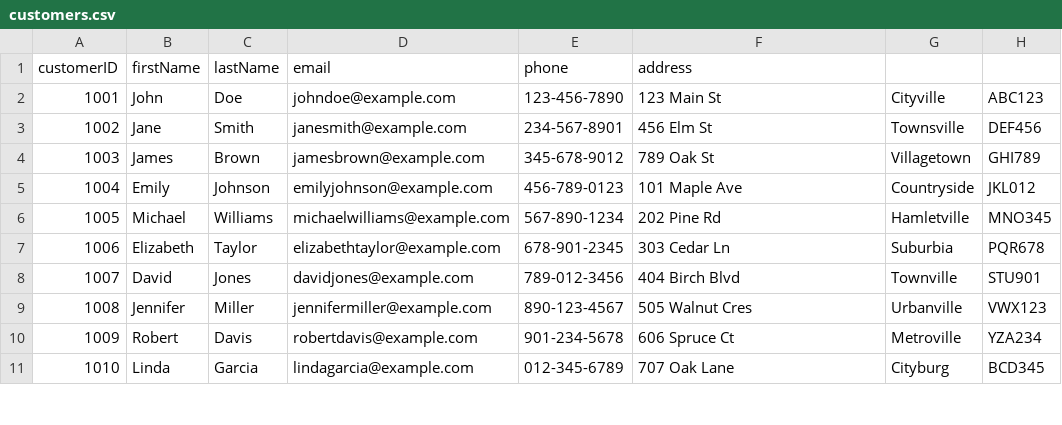
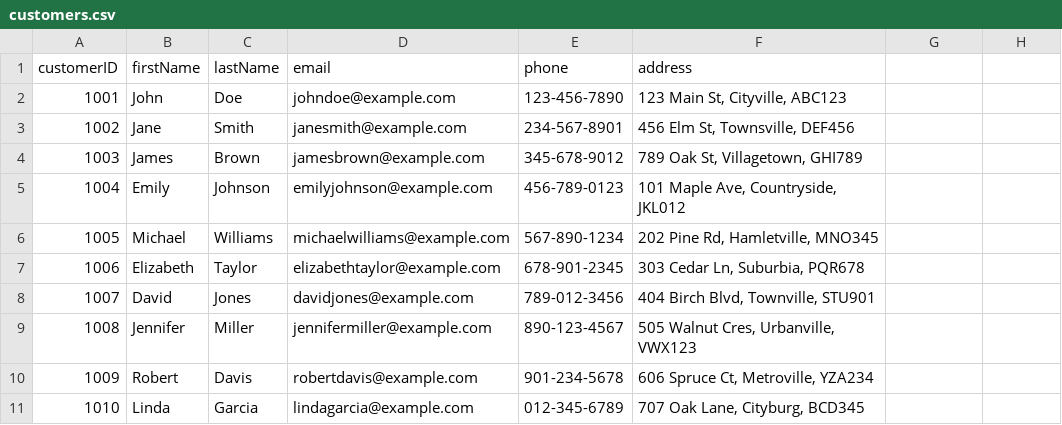
Before and after one commit to lakshyaag/INSY-660-Summer2023-Group-Project, a CSV file: data/customers.csv, drawn as a sheet; only a part is shown; the diff covers the shown part only.

```diff
--- a/data/customers.csv
+++ b/data/customers.csv
@@ -1,11 +1,11 @@
 customerID,firstName,lastName,email,phone,address
-1001,John,Doe,johndoe@example.com,123-456-7890,123 Main St, Cityville, ABC123
-1002,Jane,Smith,janesmith@example.com,234-567-8901,456 Elm St, Townsville, DEF456
-1003,James,Brown,jamesbrown@example.com,345-678-9012,789 Oak St, Villagetown, GHI789
-1004,Emily,Johnson,emilyjohnson@example.com,456-789-0123,101 Maple Ave, Countryside, JKL012
-1005,Michael,Williams,michaelwilliams@example.com,567-890-1234,202 Pine Rd, Hamletville, MNO345
-1006,Elizabeth,Taylor,elizabethtaylor@example.com,678-901-2345,303 Cedar Ln, Suburbia, PQR678
-1007,David,Jones,davidjones@example.com,789-012-3456,404 Birch Blvd, Townville, STU901
-1008,Jennifer,Miller,jennifermiller@example.com,890-123-4567,505 Walnut Cres, Urbanville, VWX123
-1009,Robert,Davis,robertdavis@example.com,901-234-5678,606 Spruce Ct, Metroville, YZA234
-1010,Linda,Garcia,lindagarcia@example.com,012-345-6789,707 Oak Lane, Cityburg, BCD345
+1001,John,Doe,johndoe@example.com,123-456-7890,"123 Main St, Cityville, ABC123"
+1002,Jane,Smith,janesmith@example.com,234-567-8901,"456 Elm St, Townsville, DEF456"
+1003,James,Brown,jamesbrown@example.com,345-678-9012,"789 Oak St, Villagetown, GHI789"
+1004,Emily,Johnson,emilyjohnson@example.com,456-789-0123,"101 Maple Ave, Countryside, JKL012"
+1005,Michael,Williams,michaelwilliams@example.com,567-890-1234,"202 Pine Rd, Hamletville, MNO345"
+1006,Elizabeth,Taylor,elizabethtaylor@example.com,678-901-2345,"303 Cedar Ln, Suburbia, PQR678"
+1007,David,Jones,davidjones@example.com,789-012-3456,"404 Birch Blvd, Townville, STU901"
+1008,Jennifer,Miller,jennifermiller@example.com,890-123-4567,"505 Walnut Cres, Urbanville, VWX123"
+1009,Robert,Davis,robertdavis@example.com,901-234-5678,"606 Spruce Ct, Metroville, YZA234"
+1010,Linda,Garcia,lindagarcia@example.com,012-345-6789,"707 Oak Lane, Cityburg, BCD345"
```
Also changed, not shown: 30 edited cells elsewhere in this file, 2 other files.
